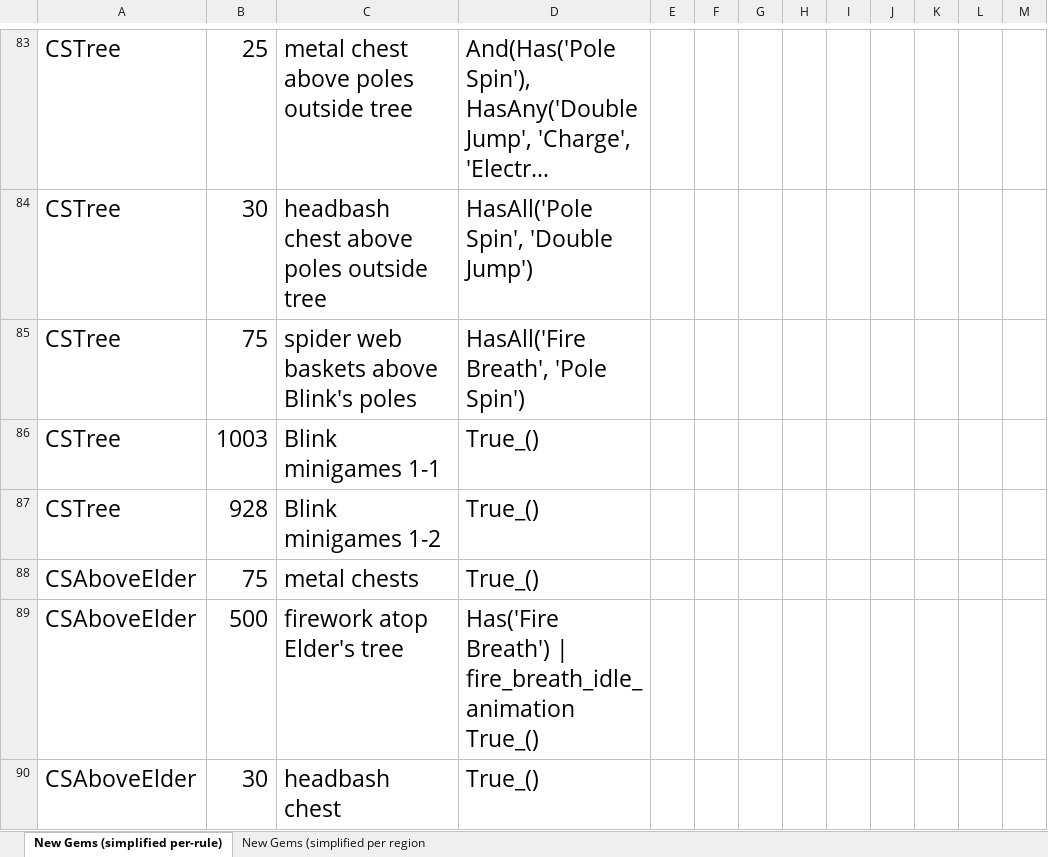
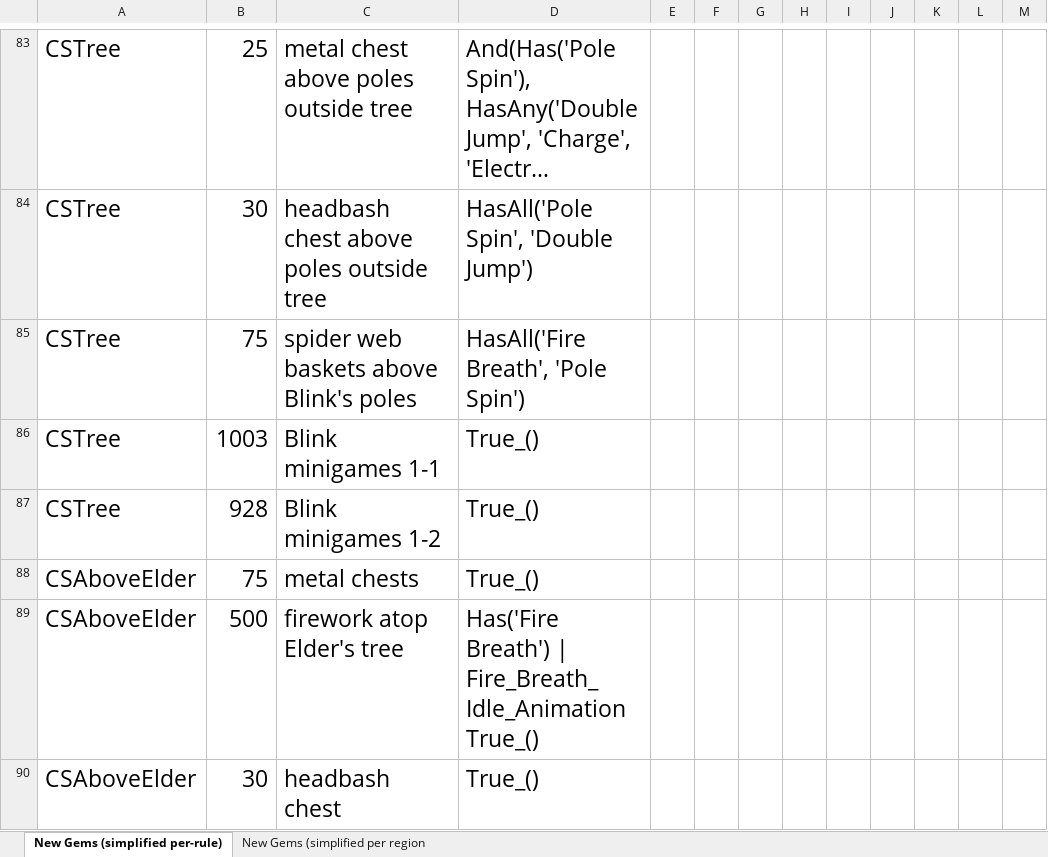
Before and after one commit to PhoenixAki/PhoenixAP, an Excel workbook: worlds/spyro_aht/setup/Gem Research.xlsx, sheet New Gems (simplified per-rule), drawn as a sheet; only a part is shown, gaps mark what is left out; long unchanged cells end in …; values as stored, in another font and other column widths than the file's, no borders; the diff covers the shown part only; the diff names each change by its address in the sheet, - before the commit and + after, or states it on an @@ line.

```diff
--- a/worlds/spyro_aht/setup/Gem Research.xlsx (sheet New Gems (simplified per-rule))
+++ b/worlds/spyro_aht/setup/Gem Research.xlsx (sheet New Gems (simplified per-rule))
-D89: …Breath') | fire_breath_idle_animation True_()
+D89: …Breath') | Fire_Breath_Idle_Animation True_()
```
Also changed, not shown: 26 edited cells elsewhere in this sheet, sheet New Gems (simplified per region, 9 other files.
